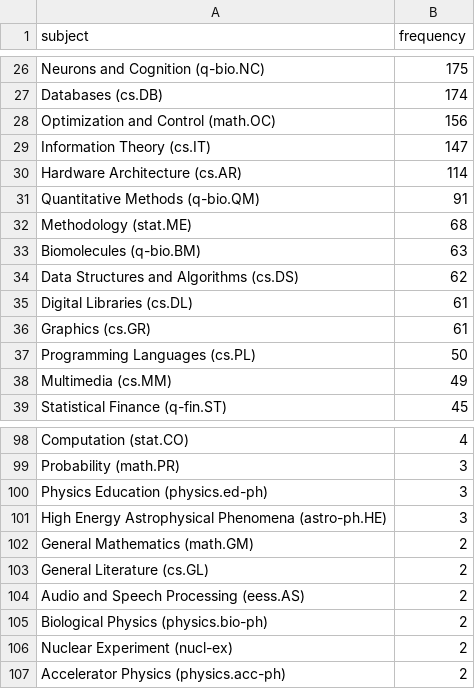
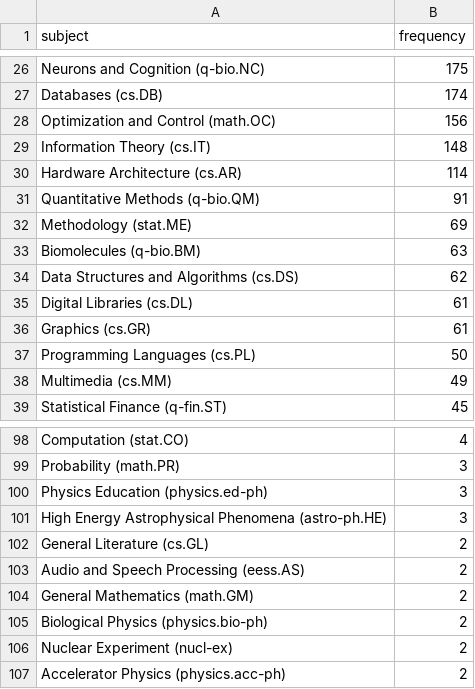
Before and after one commit to ThomasKranz/arxiv_ETL, a CSV file: data/subject_ai.csv, drawn as a sheet; only a part is shown, gaps mark what is left out; the diff covers the shown part only.

```diff
--- a/data/subject_ai.csv
+++ b/data/subject_ai.csv
@@ -28,6 +28,6 @@ Databases (cs.DB),174
 Optimization and Control (math.OC),156
-Information Theory (cs.IT),147
+Information Theory (cs.IT),148
 Hardware Architecture (cs.AR),114
 Quantitative Methods (q-bio.QM),91
-Methodology (stat.ME),68
+Methodology (stat.ME),69
 Biomolecules (q-bio.BM),63
@@ -101,5 +101,5 @@ Physics Education (physics.ed-ph),3
 High Energy Astrophysical Phenomena (astro-ph.HE),3
-General Mathematics (math.GM),2
 General Literature (cs.GL),2
 Audio and Speech Processing (eess.AS) ,2
+General Mathematics (math.GM),2
 Biological Physics (physics.bio-ph),2
```
Also changed, not shown: 2 added rows, 2 removed rows, 9 moved rows and 14 edited cells elsewhere in this file, 2 other files.
